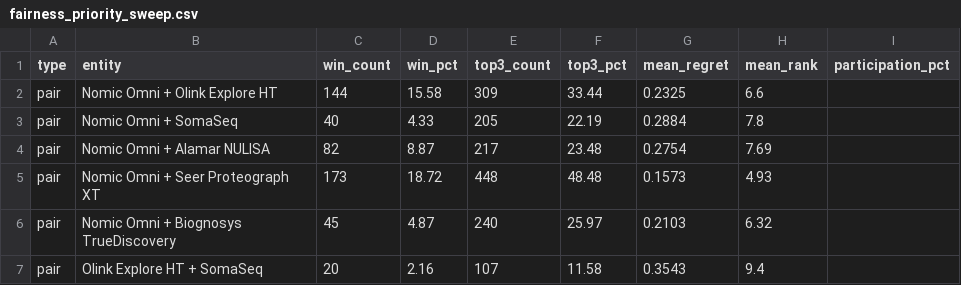
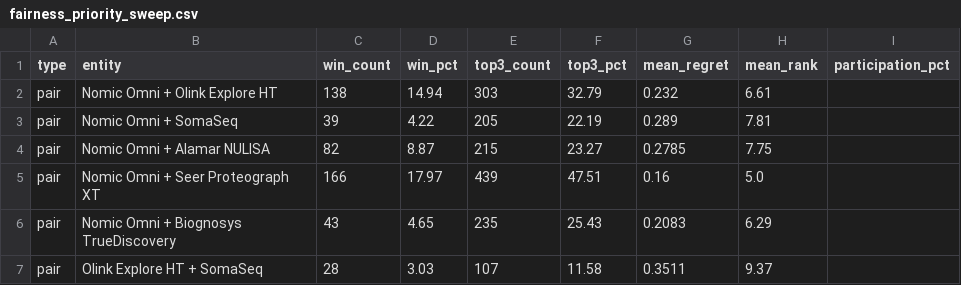
Before and after one commit to christopherdwhelan/aptatlas, a CSV file: public/combine/fairness_priority_sweep.csv, drawn as a sheet; only a part is shown; the diff covers the shown part only.

```diff
--- a/public/combine/fairness_priority_sweep.csv
+++ b/public/combine/fairness_priority_sweep.csv
@@ -1,7 +1,7 @@
 type,entity,win_count,win_pct,top3_count,top3_pct,mean_regret,mean_rank,participation_pct
-pair,Nomic Omni + Olink Explore HT,144,15.58,309,33.44,0.2325,6.6,
-pair,Nomic Omni + SomaSeq,40,4.33,205,22.19,0.2884,7.8,
-pair,Nomic Omni + Alamar NULISA,82,8.87,217,23.48,0.2754,7.69,
-pair,Nomic Omni + Seer Proteograph XT,173,18.72,448,48.48,0.1573,4.93,
-pair,Nomic Omni + Biognosys TrueDiscovery,45,4.87,240,25.97,0.2103,6.32,
-pair,Olink Explore HT + SomaSeq,20,2.16,107,11.58,0.3543,9.4,
+pair,Nomic Omni + Olink Explore HT,138,14.94,303,32.79,0.232,6.61,
+pair,Nomic Omni + SomaSeq,39,4.22,205,22.19,0.289,7.81,
+pair,Nomic Omni + Alamar NULISA,82,8.87,215,23.27,0.2785,7.75,
+pair,Nomic Omni + Seer Proteograph XT,166,17.97,439,47.51,0.16,5.0,
+pair,Nomic Omni + Biognosys TrueDiscovery,43,4.65,235,25.43,0.2083,6.29,
+pair,Olink Explore HT + SomaSeq,28,3.03,107,11.58,0.3511,9.37,
```
Also changed, not shown: 50 edited cells elsewhere in this file, public/combine/coverage_bootstrap_ci.csv, 18 other files.
